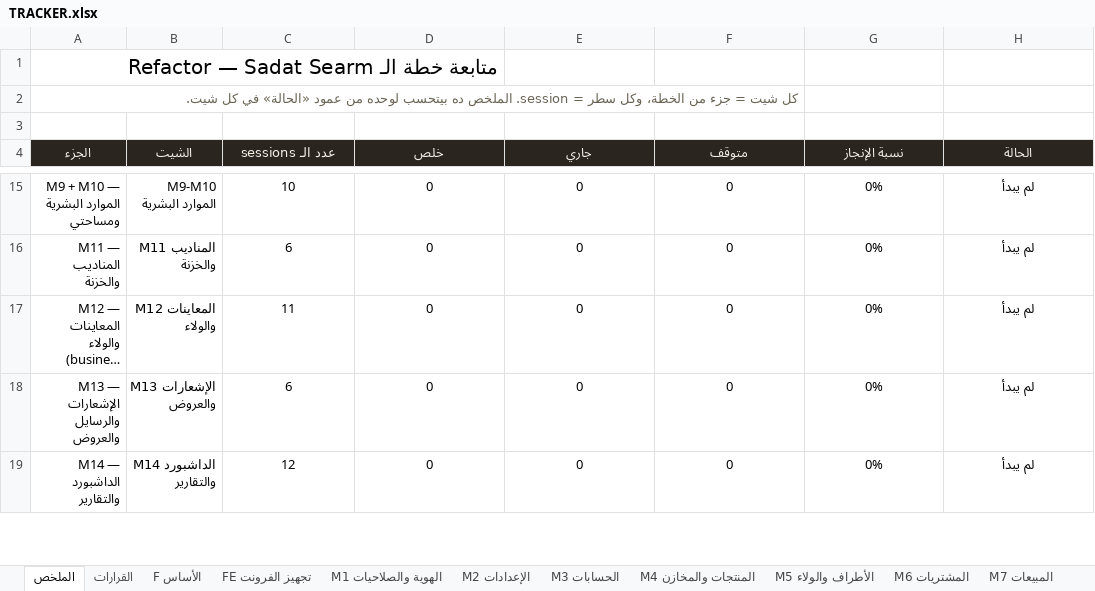
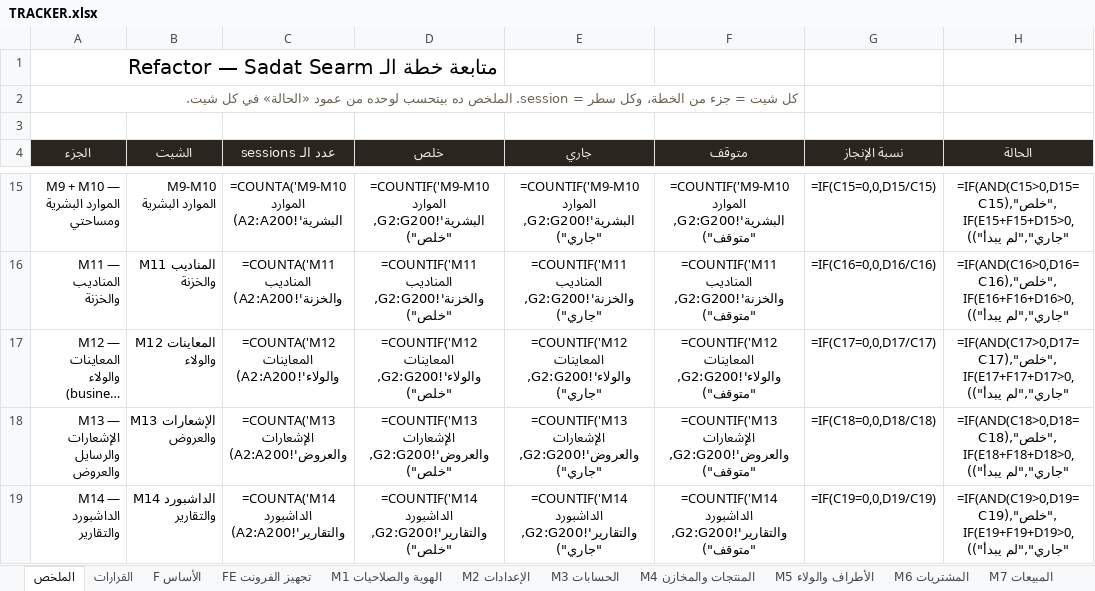
Before and after one commit to BelalMuhamed/ElsadatSearmFullyProject, an Excel workbook: Docs/docs/refactor/TRACKER.xlsx, sheet الملخص, drawn as a sheet; only a part is shown, gaps mark what is left out; long unchanged cells end in …; values as stored, in another font and other column widths than the file's, no borders; formulas without a stored value are shown as written; conditional formats not drawn; the diff covers the shown part only; the diff names each change by its address in the sheet, - before the commit and + after, or states it on an @@ line.

```diff
--- a/Docs/docs/refactor/TRACKER.xlsx (sheet الملخص)
+++ b/Docs/docs/refactor/TRACKER.xlsx (sheet الملخص)
-C15 (عدد الـ sessions): 10
+C15 (عدد الـ sessions): =COUNTA('M9-M10 الموارد البشرية'!A2:A200)
-D15 (خلص): 0
+D15 (خلص): =COUNTIF('M9-M10 الموارد البشرية'!G2:G200,"خلص")
-E15 (جاري): 0
+E15 (جاري): =COUNTIF('M9-M10 الموارد البشرية'!G2:G200,"جاري")
-F15 (متوقف): 0
+F15 (متوقف): =COUNTIF('M9-M10 الموارد البشرية'!G2:G200,"متوقف")
-G15 (نسبة الإنجاز): 0%
+G15 (نسبة الإنجاز): =IF(C15=0,0,D15/C15)
-H15 (الحالة): لم يبدأ
+H15 (الحالة): =IF(AND(C15>0,D15=C15),"خلص",IF(E15+F15+D15>0,"جاري","لم يبدأ"))
-C16 (عدد الـ sessions): 6
+C16 (عدد الـ sessions): =COUNTA('M11 المناديب والخزنة'!A2:A200)
-D16 (خلص): 0
+D16 (خلص): =COUNTIF('M11 المناديب والخزنة'!G2:G200,"خلص")
-E16 (جاري): 0
+E16 (جاري): =COUNTIF('M11 المناديب والخزنة'!G2:G200,"جاري")
-F16 (متوقف): 0
+F16 (متوقف): =COUNTIF('M11 المناديب والخزنة'!G2:G200,"متوقف")
-G16 (نسبة الإنجاز): 0%
+G16 (نسبة الإنجاز): =IF(C16=0,0,D16/C16)
-H16 (الحالة): لم يبدأ
+H16 (الحالة): =IF(AND(C16>0,D16=C16),"خلص",IF(E16+F16+D16>0,"جاري","لم يبدأ"))
-C17 (عدد الـ sessions): 11
+C17 (عدد الـ sessions): =COUNTA('M12 المعاينات والولاء'!A2:A200)
-D17 (خلص): 0
+D17 (خلص): =COUNTIF('M12 المعاينات والولاء'!G2:G200,"خلص")
-E17 (جاري): 0
+E17 (جاري): =COUNTIF('M12 المعاينات والولاء'!G2:G200,"جاري")
-F17 (متوقف): 0
+F17 (متوقف): =COUNTIF('M12 المعاينات والولاء'!G2:G200,"متوقف")
-G17 (نسبة الإنجاز): 0%
+G17 (نسبة الإنجاز): =IF(C17=0,0,D17/C17)
-H17 (الحالة): لم يبدأ
+H17 (الحالة): =IF(AND(C17>0,D17=C17),"خلص",IF(E17+F17+D17>0,"جاري","لم يبدأ"))
-C18 (عدد الـ sessions): 6
+C18 (عدد الـ sessions): =COUNTA('M13 الإشعارات والعروض'!A2:A200)
-D18 (خلص): 0
+D18 (خلص): =COUNTIF('M13 الإشعارات والعروض'!G2:G200,"خلص")
-E18 (جاري): 0
+E18 (جاري): =COUNTIF('M13 الإشعارات والعروض'!G2:G200,"جاري")
-F18 (متوقف): 0
+F18 (متوقف): =COUNTIF('M13 الإشعارات والعروض'!G2:G200,"متوقف")
-G18 (نسبة الإنجاز): 0%
+G18 (نسبة الإنجاز): =IF(C18=0,0,D18/C18)
-H18 (الحالة): لم يبدأ
+H18 (الحالة): =IF(AND(C18>0,D18=C18),"خلص",IF(E18+F18+D18>0,"جاري","لم يبدأ"))
-C19 (عدد الـ sessions): 12
+C19 (عدد الـ sessions): =COUNTA('M14 الداشبورد والتقارير'!A2:A200)
-D19 (خلص): 0
+D19 (خلص): =COUNTIF('M14 الداشبورد والتقارير'!G2:G200,"خلص")
-E19 (جاري): 0
+E19 (جاري): =COUNTIF('M14 الداشبورد والتقارير'!G2:G200,"جاري")
-F19 (متوقف): 0
+F19 (متوقف): =COUNTIF('M14 الداشبورد والتقارير'!G2:G200,"متوقف")
-G19 (نسبة الإنجاز): 0%
+G19 (نسبة الإنجاز): =IF(C19=0,0,D19/C19)
-H19 (الحالة): لم يبدأ
+H19 (الحالة): =IF(AND(C19>0,D19=C19),"خلص",IF(E19+F19+D19>0,"جاري","لم يبدأ"))
```
Also changed, not shown: 65 edited cells elsewhere in this sheet, sheet F الأساس, sheet القرارات, 2 other files.
